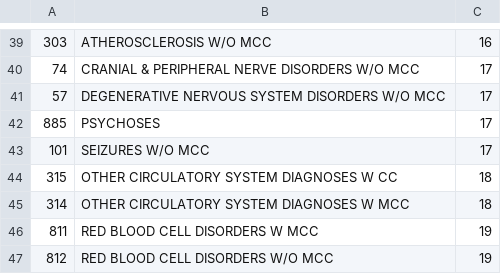
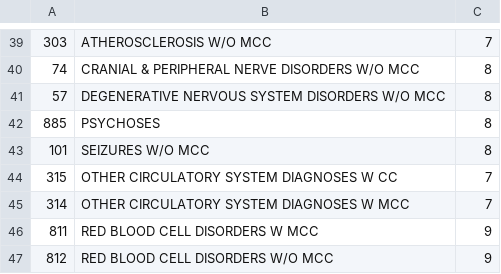
Before and after one commit to centricconsulting/hc4h-hospitalcluster-web, a CSV file: data/treatments.csv, drawn as a sheet; only a part is shown, gaps mark what is left out; the diff covers the shown part only.

```diff
--- a/data/treatments.csv
+++ b/data/treatments.csv
@@ -39,9 +39,9 @@
-303,ATHEROSCLEROSIS W/O MCC,16
-74,CRANIAL & PERIPHERAL NERVE DISORDERS W/O MCC,17
-57,DEGENERATIVE NERVOUS SYSTEM DISORDERS W/O MCC,17
-885,PSYCHOSES,17
-101,SEIZURES W/O MCC,17
-315,OTHER CIRCULATORY SYSTEM DIAGNOSES W CC,18
-314,OTHER CIRCULATORY SYSTEM DIAGNOSES W MCC,18
-811,RED BLOOD CELL DISORDERS W MCC,19
-812,RED BLOOD CELL DISORDERS W/O MCC,19
+303,ATHEROSCLEROSIS W/O MCC,7
+74,CRANIAL & PERIPHERAL NERVE DISORDERS W/O MCC,8
+57,DEGENERATIVE NERVOUS SYSTEM DISORDERS W/O MCC,8
+885,PSYCHOSES,8
+101,SEIZURES W/O MCC,8
+315,OTHER CIRCULATORY SYSTEM DIAGNOSES W CC,7
+314,OTHER CIRCULATORY SYSTEM DIAGNOSES W MCC,7
+811,RED BLOOD CELL DISORDERS W MCC,9
+812,RED BLOOD CELL DISORDERS W/O MCC,9
```
Also changed, not shown: 19 added rows, 19 removed rows and 19 edited cells elsewhere in this file, 1 other file.
